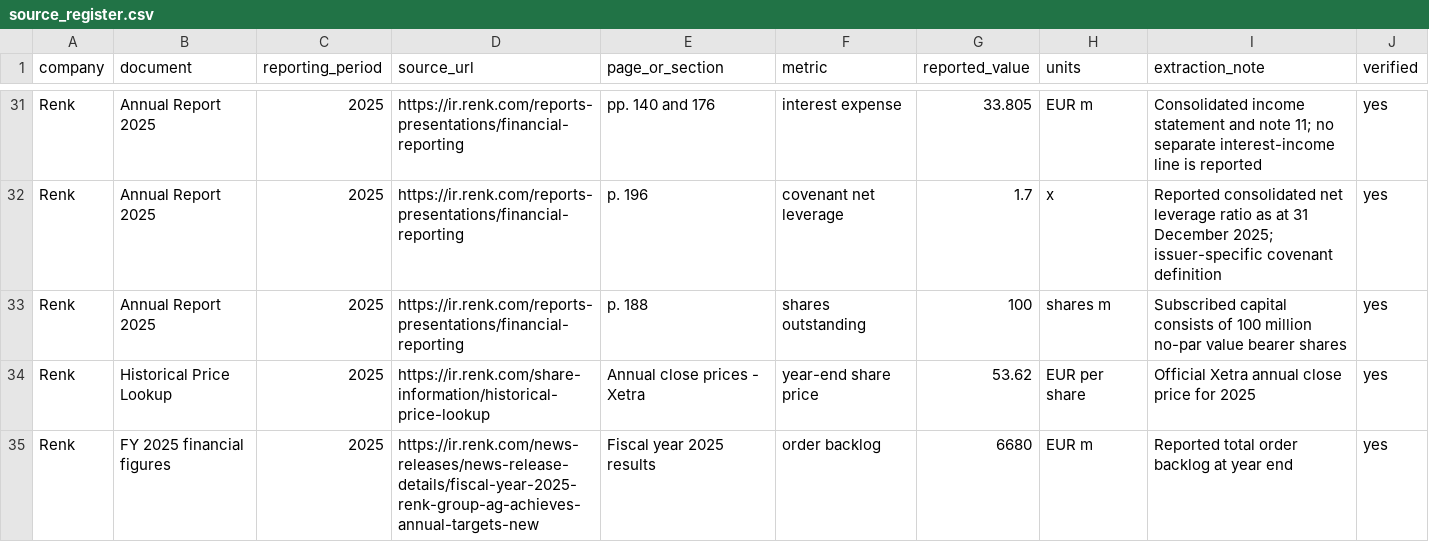
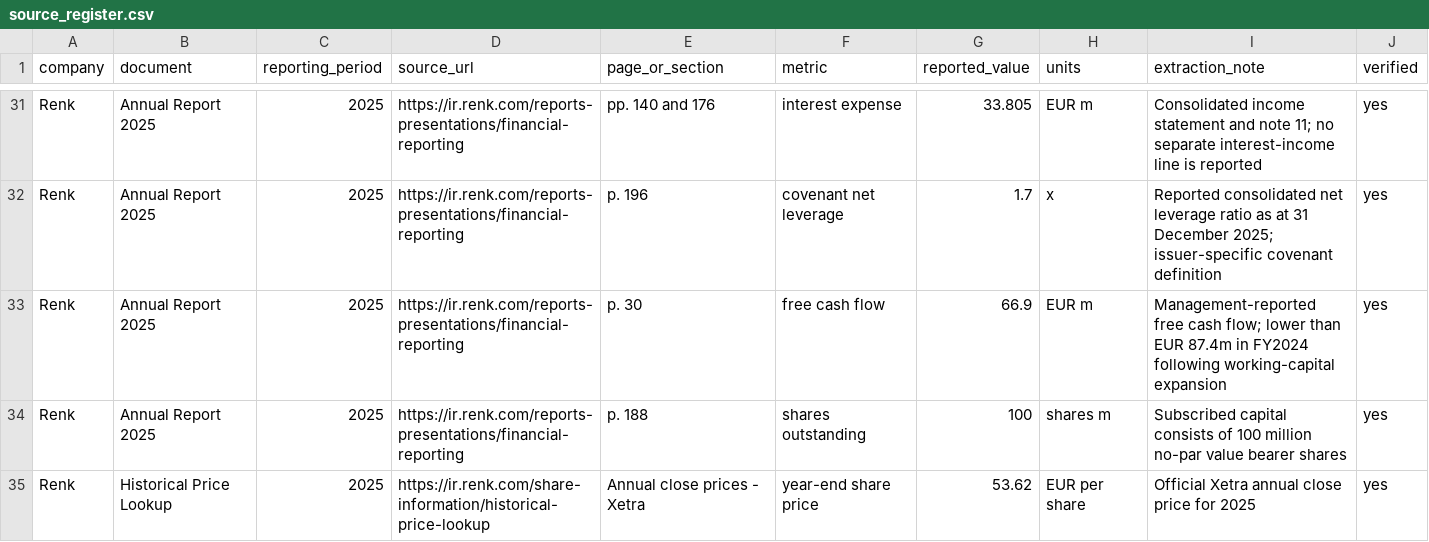
Before and after one commit to niklasmaurer29/european-defence-research, a CSV file: research/source_register.csv, drawn as a sheet; only a part is shown, gaps mark what is left out; the shorter side is filled out with more unchanged rows.

```diff
--- a/research/source_register.csv
+++ b/research/source_register.csv
@@ -32,2 +32,3 @@ Renk,Annual Report 2025,2025,https://ir.renk.com/reports-presentations/financial
 Renk,Annual Report 2025,2025,https://ir.renk.com/reports-presentations/financial-reporting,p. 196,covenant net leverage,1.7,x,Reported consolidated net leverage ratio as at 31 December 2025; issuer-specific covenant definition,yes
+Renk,Annual Report 2025,2025,https://ir.renk.com/reports-presentations/financial-reporting,p. 30,free cash flow,66.9,EUR m,Management-reported free cash flow; lower than EUR 87.4m in FY2024 following working-capital expansion,yes
 Renk,Annual Report 2025,2025,https://ir.renk.com/reports-presentations/financial-reporting,p. 188,shares outstanding,100,shares m,Subscribed capital consists of 100 million no-par value bearer shares,yes
```
Also changed, not shown: 3 other files.
